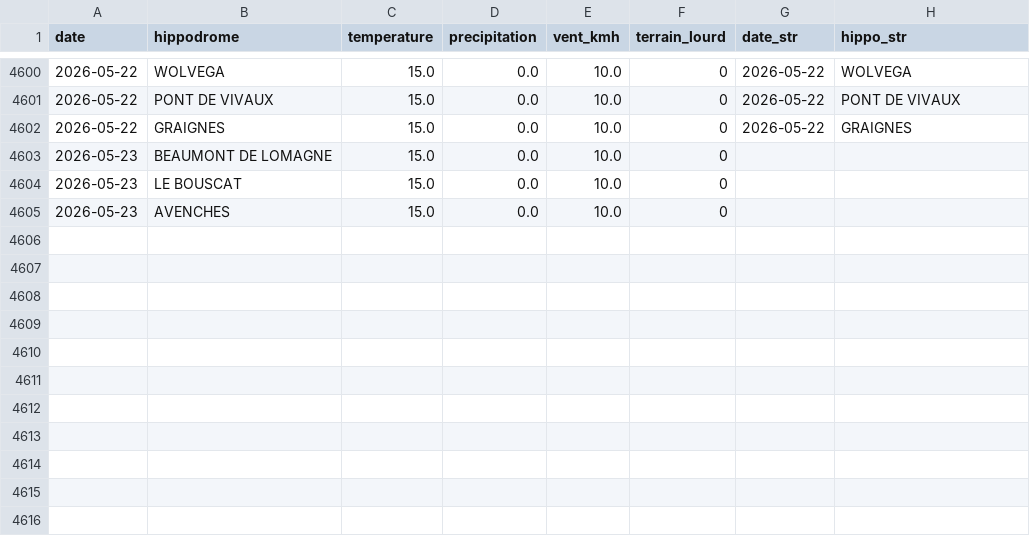
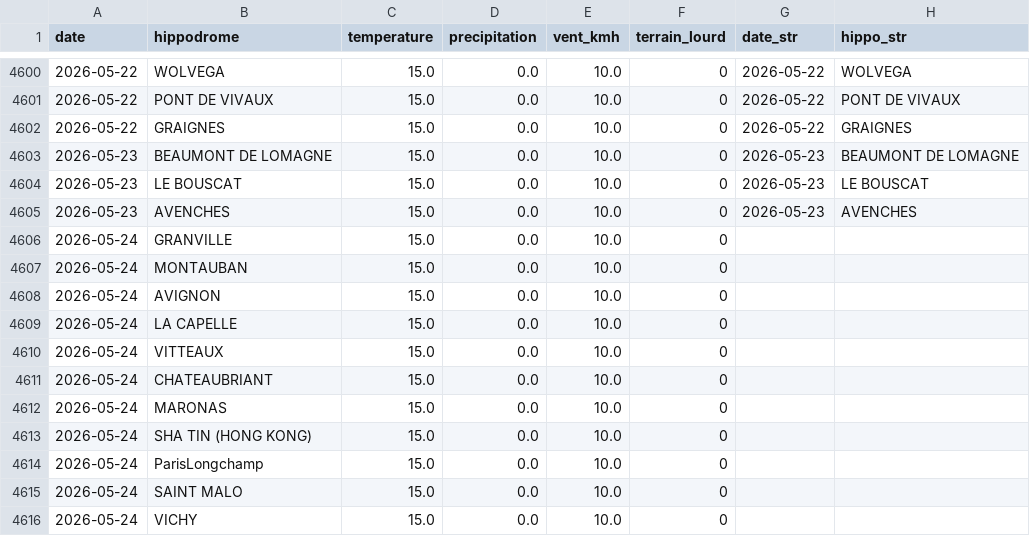
Before and after one commit to kebem3452-spec/Victor-v2, a CSV file: data/meteo_cache.csv, drawn as a sheet; only a part is shown, gaps mark what is left out.

```diff
--- a/data/meteo_cache.csv
+++ b/data/meteo_cache.csv
@@ -4602,4 +4602,15 @@
 2026-05-22,GRAIGNES,15.0,0.0,10.0,0,2026-05-22,GRAIGNES
-2026-05-23,BEAUMONT DE LOMAGNE,15.0,0.0,10.0,0,,
-2026-05-23,LE BOUSCAT,15.0,0.0,10.0,0,,
-2026-05-23,AVENCHES,15.0,0.0,10.0,0,,
+2026-05-23,BEAUMONT DE LOMAGNE,15.0,0.0,10.0,0,2026-05-23,BEAUMONT DE LOMAGNE
+2026-05-23,LE BOUSCAT,15.0,0.0,10.0,0,2026-05-23,LE BOUSCAT
+2026-05-23,AVENCHES,15.0,0.0,10.0,0,2026-05-23,AVENCHES
+2026-05-24,GRANVILLE,15.0,0.0,10.0,0,,
+2026-05-24,MONTAUBAN,15.0,0.0,10.0,0,,
+2026-05-24,AVIGNON,15.0,0.0,10.0,0,,
+2026-05-24,LA CAPELLE,15.0,0.0,10.0,0,,
+2026-05-24,VITTEAUX,15.0,0.0,10.0,0,,
+2026-05-24,CHATEAUBRIANT,15.0,0.0,10.0,0,,
+2026-05-24,MARONAS,15.0,0.0,10.0,0,,
+2026-05-24,SHA TIN (HONG KONG),15.0,0.0,10.0,0,,
+2026-05-24,ParisLongchamp,15.0,0.0,10.0,0,,
+2026-05-24,SAINT MALO,15.0,0.0,10.0,0,,
+2026-05-24,VICHY,15.0,0.0,10.0,0,,
```
